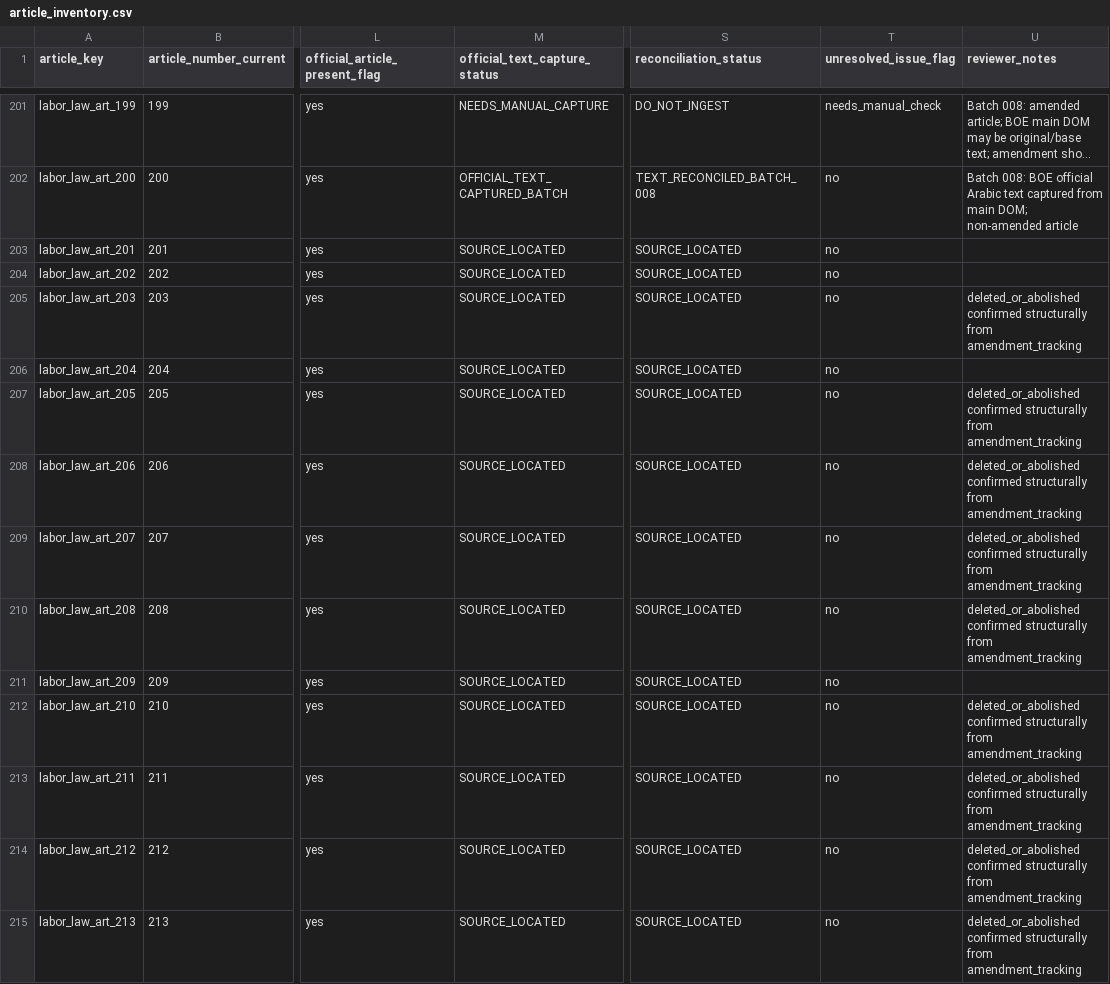
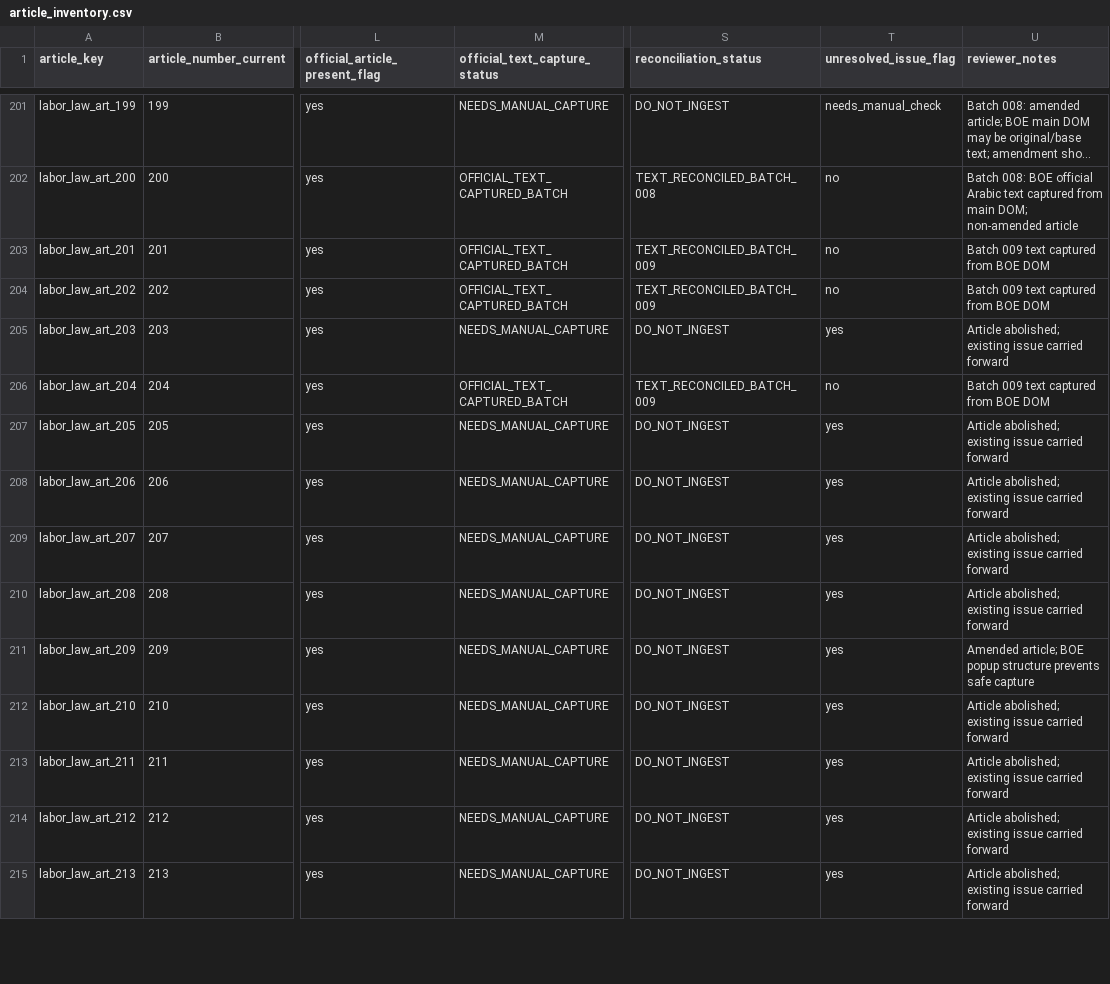
Before and after one commit to Abdullah-m7/saudi-legal-corpus-ai, a CSV file: worksheets/labor_law/reconciliation_scaffold/article_inventory.csv, drawn as a sheet; only a part is shown, gaps mark what is left out; long unchanged cells end in …; the diff covers the shown part only; the diff names each change by its address in the sheet, - before the commit and + after, or states it on an @@ line.

```diff
--- a/worksheets/labor_law/reconciliation_scaffold/article_inventory.csv
+++ b/worksheets/labor_law/reconciliation_scaffold/article_inventory.csv
-M203:M204 (official_text_capture_status): SOURCE_LOCATED
+M203:M204 (official_text_capture_status): OFFICIAL_TEXT_CAPTURED_BATCH
-S203:S204 (reconciliation_status): SOURCE_LOCATED
+S203:S204 (reconciliation_status): TEXT_RECONCILED_BATCH_009
-U203:U204 (reviewer_notes): (empty)
+U203:U204 (reviewer_notes): Batch 009 text captured from BOE DOM
-M205 (official_text_capture_status): SOURCE_LOCATED
+M205 (official_text_capture_status): NEEDS_MANUAL_CAPTURE
-S205 (reconciliation_status): SOURCE_LOCATED
+S205 (reconciliation_status): DO_NOT_INGEST
-T205 (unresolved_issue_flag): no
+T205 (unresolved_issue_flag): yes
-U205 (reviewer_notes): deleted_or_abolished confirmed structurally from amendment_tracking
+U205 (reviewer_notes): Article abolished; existing issue carried forward
-M206 (official_text_capture_status): SOURCE_LOCATED
+M206 (official_text_capture_status): OFFICIAL_TEXT_CAPTURED_BATCH
-S206 (reconciliation_status): SOURCE_LOCATED
+S206 (reconciliation_status): TEXT_RECONCILED_BATCH_009
-U206 (reviewer_notes): (empty)
+U206 (reviewer_notes): Batch 009 text captured from BOE DOM
-M207:M215 (official_text_capture_status): SOURCE_LOCATED
+M207:M215 (official_text_capture_status): NEEDS_MANUAL_CAPTURE
-S207:S215 (reconciliation_status): SOURCE_LOCATED
+S207:S215 (reconciliation_status): DO_NOT_INGEST
-T207:T215 (unresolved_issue_flag): no
+T207:T215 (unresolved_issue_flag): yes
-U207:U210 (reviewer_notes): deleted_or_abolished confirmed structurally from amendment_tracking
+U207:U210 (reviewer_notes): Article abolished; existing issue carried forward
-U211 (reviewer_notes): (empty)
+U211 (reviewer_notes): Amended article; BOE popup structure prevents safe capture
-U212:U215 (reviewer_notes): deleted_or_abolished confirmed structurally from amendment_tracking
+U212:U215 (reviewer_notes): Article abolished; existing issue carried forward
```
Also changed, not shown: 48 edited cells elsewhere in this file, worksheets/labor_law/reconciliation_scaffold/article_source_checklist.csv, worksheets/labor_law/reconciliation_scaffold/extraction_quality_issues.csv, 4 other files.
